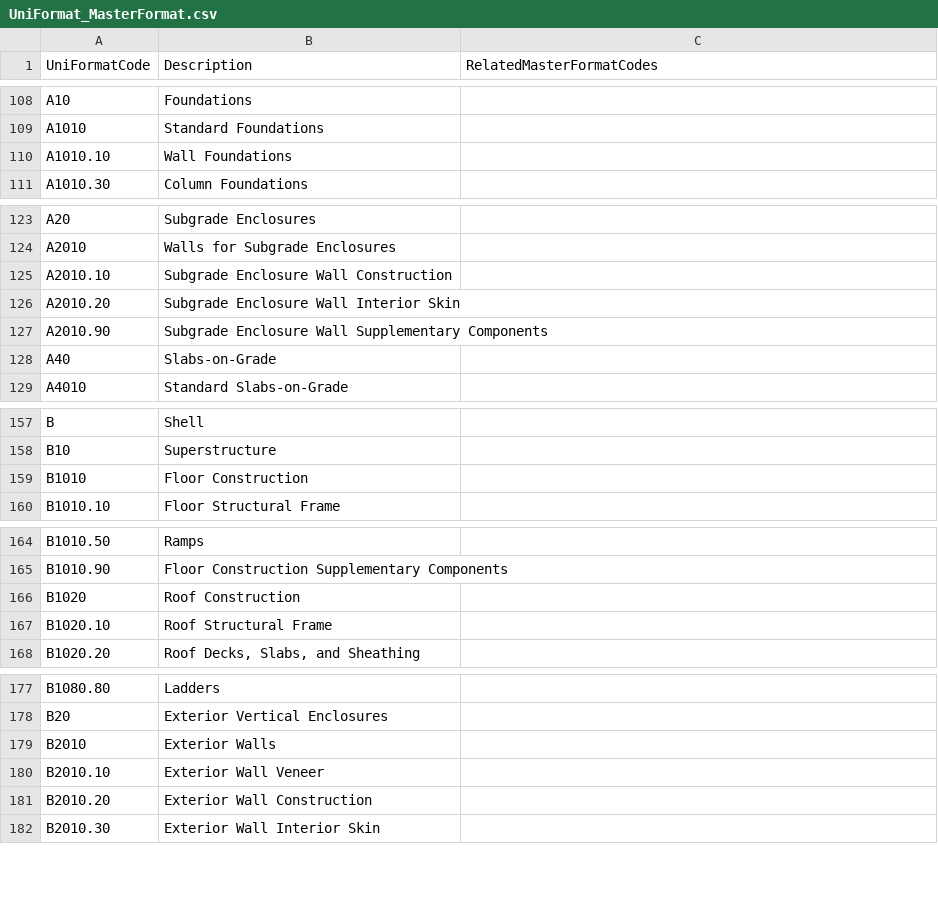
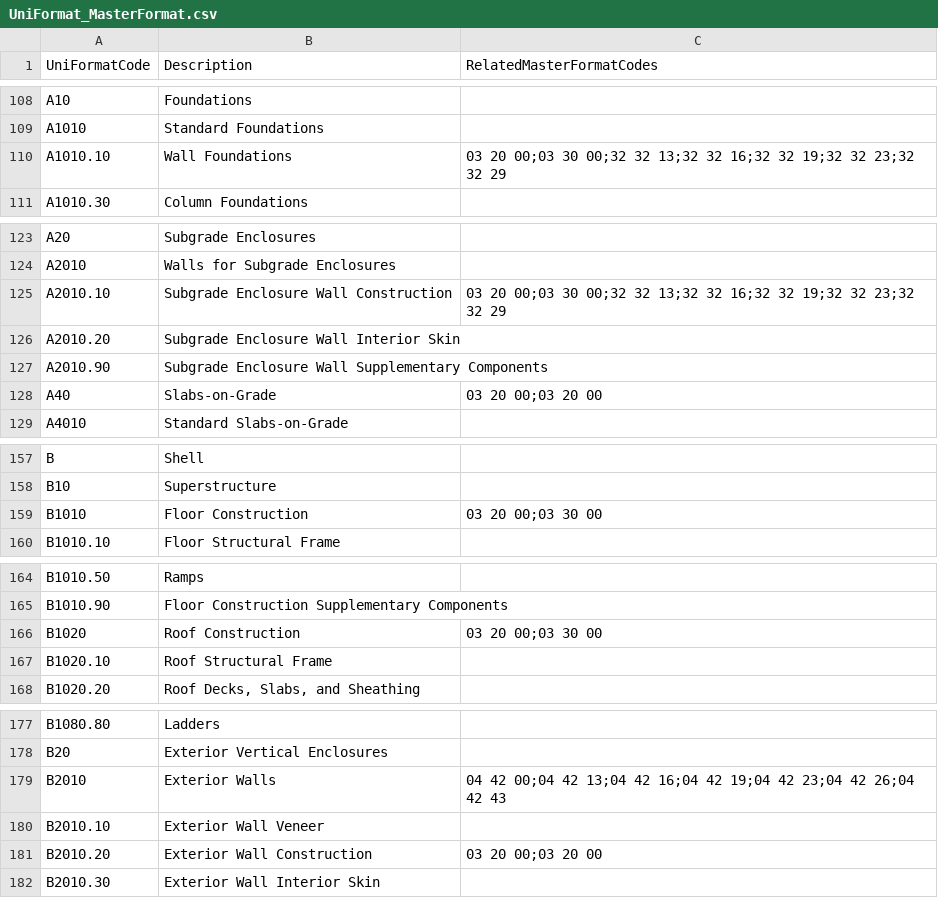
Before and after one commit to AunSupertramp/aur-bimclassificationcode-tool, a CSV file: UniFormat_MasterFormat.csv, drawn as a sheet; only a part is shown, gaps mark what is left out; the diff covers the shown part only.

Commit message:
asdsad

```diff
--- a/UniFormat_MasterFormat.csv
+++ b/UniFormat_MasterFormat.csv
@@ -109,3 +109,3 @@ A10,Foundations,
 A1010,Standard Foundations,
-A1010.10,Wall Foundations,
+A1010.10,Wall Foundations,03 20 00;03 30 00;32 32 13;32 32 16;32 32 19;32 32 23;32 32 29
 A1010.30,Column Foundations,
@@ -124,6 +124,6 @@ A20,Subgrade Enclosures,
 A2010,Walls for Subgrade Enclosures,
-A2010.10,Subgrade Enclosure Wall Construction,
+A2010.10,Subgrade Enclosure Wall Construction,03 20 00;03 30 00;32 32 13;32 32 16;32 32 19;32 32 23;32 32 29
 A2010.20,Subgrade Enclosure Wall Interior Skin,
 A2010.90,Subgrade Enclosure Wall Supplementary Components,
-A40,Slabs-on-Grade,
+A40,Slabs-on-Grade,03 20 00;03 20 00
 A4010,Standard Slabs-on-Grade,
@@ -158,3 +158,3 @@ B,Shell,
 B10,Superstructure,
-B1010,Floor Construction,
+B1010,Floor Construction,03 20 00;03 30 00
 B1010.10,Floor Structural Frame,
@@ -165,3 +165,3 @@ B1010.50,Ramps,
 B1010.90,Floor Construction Supplementary Components,
-B1020,Roof Construction,
+B1020,Roof Construction,03 20 00;03 30 00
 B1020.10,Roof Structural Frame,
@@ -178,5 +178,5 @@ B1080.80,Ladders,
 B20,Exterior Vertical Enclosures,
-B2010,Exterior Walls,
+B2010,Exterior Walls,04 42 00;04 42 13;04 42 16;04 42 19;04 42 23;04 42 26;04 42 43
 B2010.10,Exterior Wall Veneer,
-B2010.20,Exterior Wall Construction,
+B2010.20,Exterior Wall Construction,03 20 00;03 20 00
 B2010.30,Exterior Wall Interior Skin,
```
Also changed, not shown: 1 edited cell elsewhere in this file.
